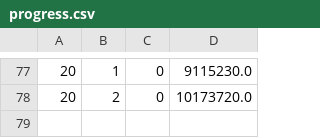
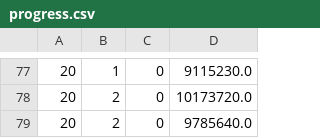
Before and after one commit to alessndro/Project-AmstelHaege, a CSV file: progress.csv, drawn as a sheet; only a part is shown, gaps mark what is left out.

```diff
--- a/progress.csv
+++ b/progress.csv
@@ -78 +78,2 @@
 20,2,0,10173720.0
+20,2,0,9785640.0
```
Also changed, not shown: 1 other file.
